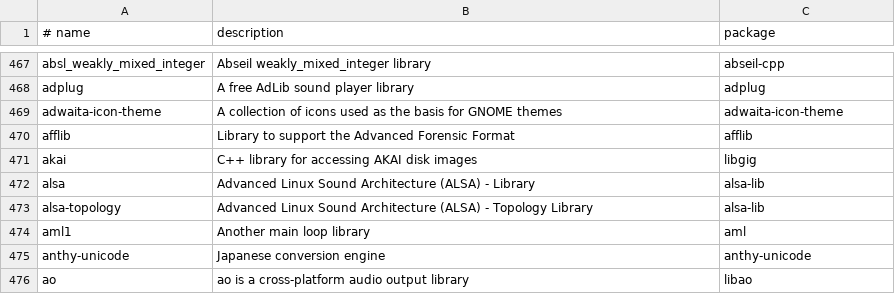
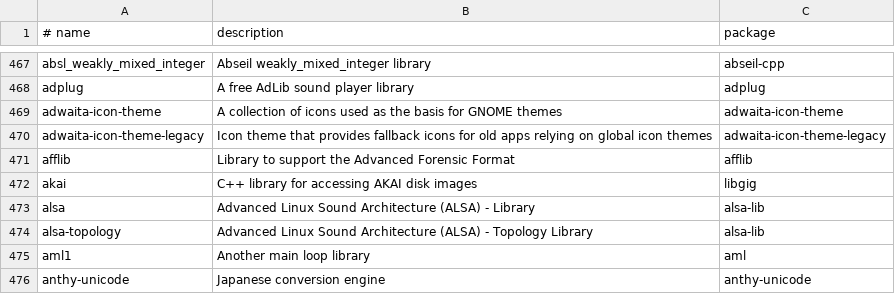
Before and after one commit to kunaldawn/kdos, a TSV file: docs/kfs/data/pc.tsv, drawn as a sheet; only a part is shown, gaps mark what is left out; the shorter side is filled out with more unchanged rows; the diff names each change by its address in the sheet, - before the commit and + after, or states it on an @@ line.

```diff
--- a/docs/kfs/data/pc.tsv
+++ b/docs/kfs/data/pc.tsv
+row 470: adwaita-icon-theme-legacy | Icon theme that provides fallback icons for old apps relying on global icon themes | adwaita-icon-theme-legacy
```
Also changed, not shown: docs/kfs/data/contents.tsv, docs/kfs/data/packages.tsv, 17 other files.
